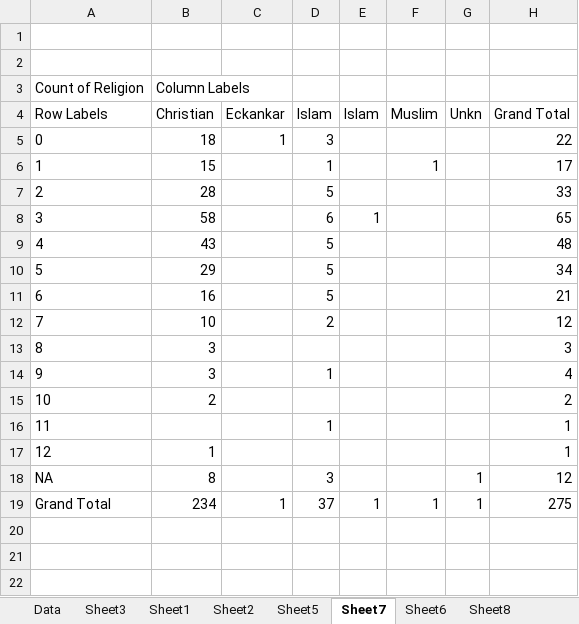
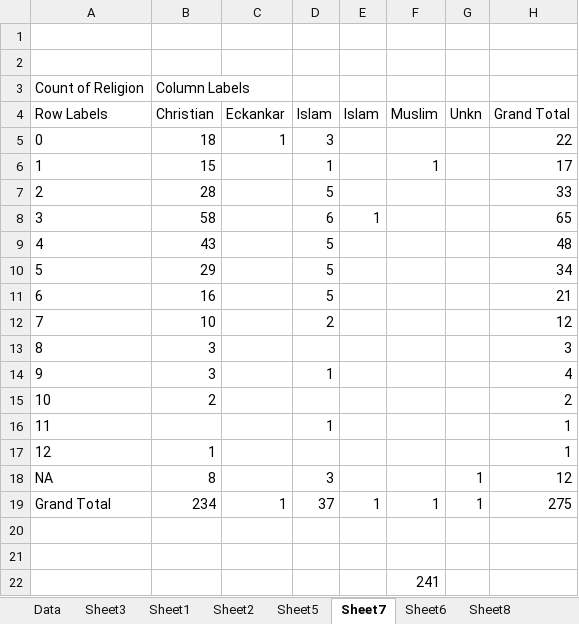
Before and after one commit to jjnsiah/Data_mining, an Excel workbook: adwoba.xlsx, sheet Sheet7, drawn as a sheet; values as stored, in another font and other column widths than the file's, no borders; the diff names each change by its address in the sheet, - before the commit and + after, or states it on an @@ line.

```diff
--- a/adwoba.xlsx (sheet Sheet7)
+++ b/adwoba.xlsx (sheet Sheet7)
+row 20: (empty)
+row 21: (empty)
+row 22:  |  |  |  |  | 241
```
Also changed, not shown: 1 other file.
